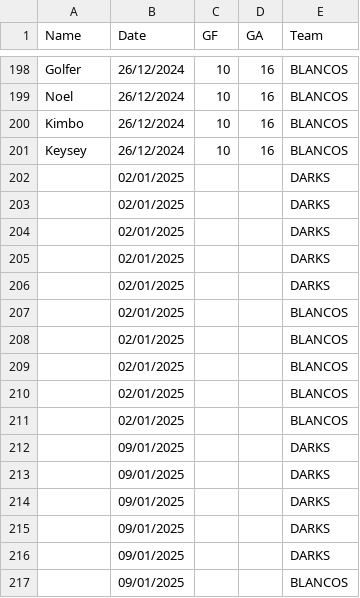
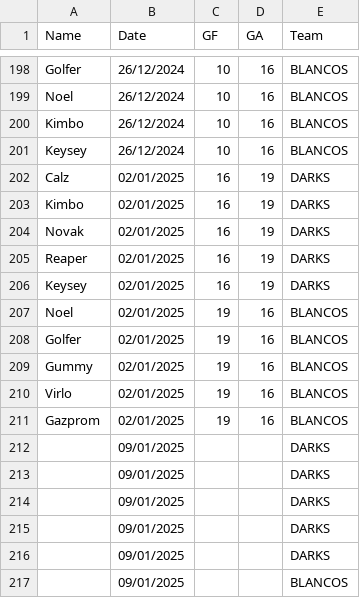
Before and after one commit to Deadlocked2/football_table, a CSV file: data/S3_results.csv, drawn as a sheet; only a part is shown, gaps mark what is left out.

```diff
--- a/data/S3_results.csv
+++ b/data/S3_results.csv
@@ -201,12 +201,12 @@ Kimbo,26/12/2024,10,16,BLANCOS
 Keysey,26/12/2024,10,16,BLANCOS
-,02/01/2025,,,DARKS
-,02/01/2025,,,DARKS
-,02/01/2025,,,DARKS
-,02/01/2025,,,DARKS
-,02/01/2025,,,DARKS
-,02/01/2025,,,BLANCOS
-,02/01/2025,,,BLANCOS
-,02/01/2025,,,BLANCOS
-,02/01/2025,,,BLANCOS
-,02/01/2025,,,BLANCOS
+Calz,02/01/2025,16,19,DARKS
+Kimbo,02/01/2025,16,19,DARKS
+Novak,02/01/2025,16,19,DARKS
+Reaper,02/01/2025,16,19,DARKS
+Keysey,02/01/2025,16,19,DARKS
+Noel,02/01/2025,19,16,BLANCOS
+Golfer,02/01/2025,19,16,BLANCOS
+Gummy,02/01/2025,19,16,BLANCOS
+Virlo,02/01/2025,19,16,BLANCOS
+Gazprom,02/01/2025,19,16,BLANCOS
 ,09/01/2025,,,DARKS
```
Also changed, not shown: outputs/bumpchart.csv, outputs/bumpchart_t.csv, 1 other file.
